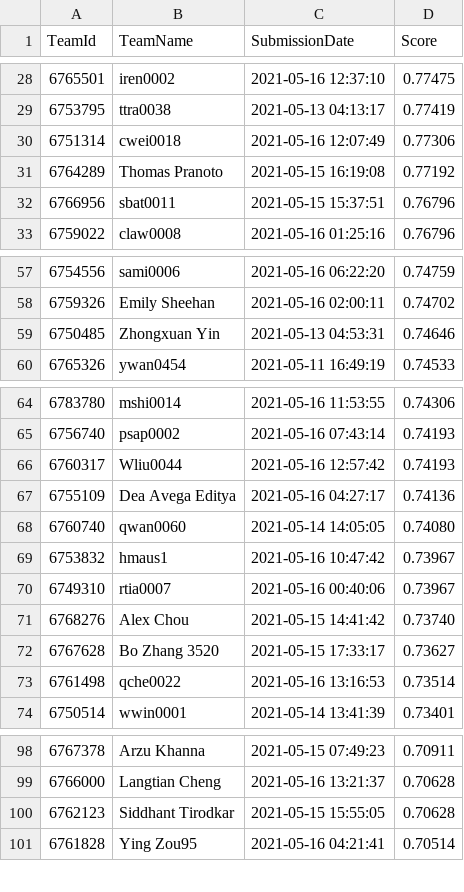
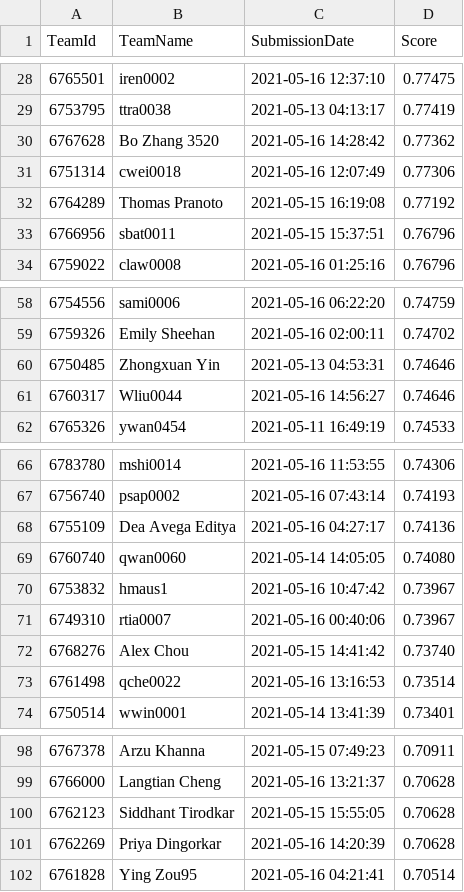
Before and after one commit to TengMCing/ETC3250_kaggle_score, a CSV file: data/spotoroo-publicleaderboard.csv, drawn as a sheet; only a part is shown, gaps mark what is left out; the diff covers the shown part only.

```diff
--- a/data/spotoroo-publicleaderboard.csv
+++ b/data/spotoroo-publicleaderboard.csv
@@ -29,2 +29,3 @@
 6753795,ttra0038,"2021-05-13 04:13:17",0.77419
+6767628,"Bo Zhang 3520","2021-05-16 14:28:42",0.77362
 6751314,cwei0018,"2021-05-16 12:07:49",0.77306
@@ -59,2 +60,3 @@
 6750485,"Zhongxuan Yin","2021-05-13 04:53:31",0.74646
+6760317,Wliu0044,"2021-05-16 14:56:27",0.74646
 6765326,ywan0454,"2021-05-11 16:49:19",0.74533
@@ -65,3 +67,2 @@
 6756740,psap0002,"2021-05-16 07:43:14",0.74193
-6760317,Wliu0044,"2021-05-16 12:57:42",0.74193
 6755109,"Dea Avega Editya","2021-05-16 04:27:17",0.74136
@@ -71,3 +72,2 @@
 6768276,"Alex Chou","2021-05-15 14:41:42",0.73740
-6767628,"Bo Zhang 3520","2021-05-15 17:33:17",0.73627
 6761498,qche0022,"2021-05-16 13:16:53",0.73514
@@ -100,2 +100,3 @@
 6762123,"Siddhant Tirodkar","2021-05-15 15:55:05",0.70628
+6762269,"Priya Dingorkar","2021-05-16 14:20:39",0.70628
 6761828,"Ying Zou95","2021-05-16 04:21:41",0.70514
```
Also changed, not shown: 2 added rows, 3 removed rows and 2 edited cells elsewhere in this file, 5 other files.
